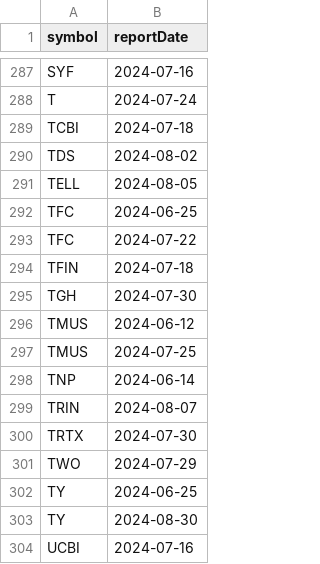
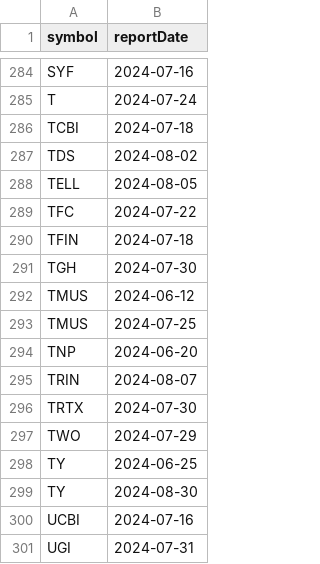
Before and after one commit to arraykov/Dashboard, a CSV file: src/files/earnings.csv, drawn as a sheet; only a part is shown, gaps mark what is left out; the shorter side is filled out with more unchanged rows; the diff covers the shown part only.

```diff
--- a/src/files/earnings.csv
+++ b/src/files/earnings.csv
@@ -291,3 +288,2 @@ TDS,2024-08-02
 TELL,2024-08-05
-TFC,2024-06-25
 TFC,2024-07-22
@@ -297,3 +293,3 @@ TMUS,2024-06-12
 TMUS,2024-07-25
-TNP,2024-06-14
+TNP,2024-06-20
 TRIN,2024-08-07
```
Also changed, not shown: 1 added row and 4 removed rows elsewhere in this file, src/files/dividends_grouped_Next Week.csv, 1 other file.
